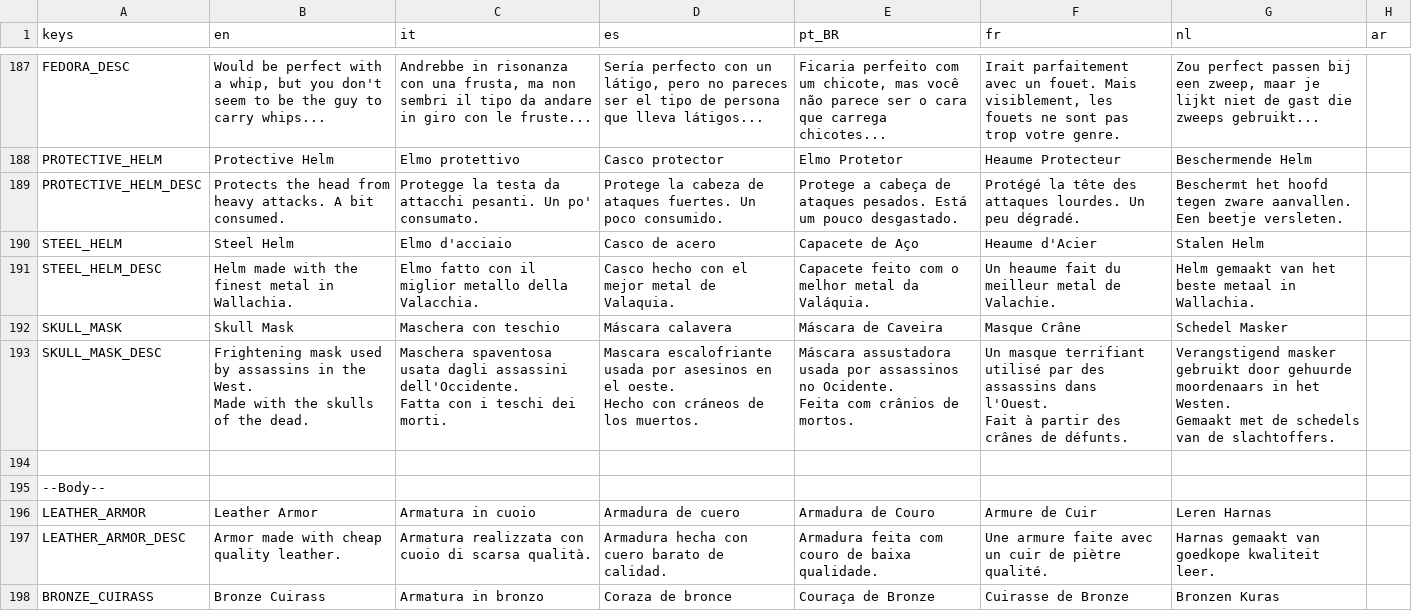
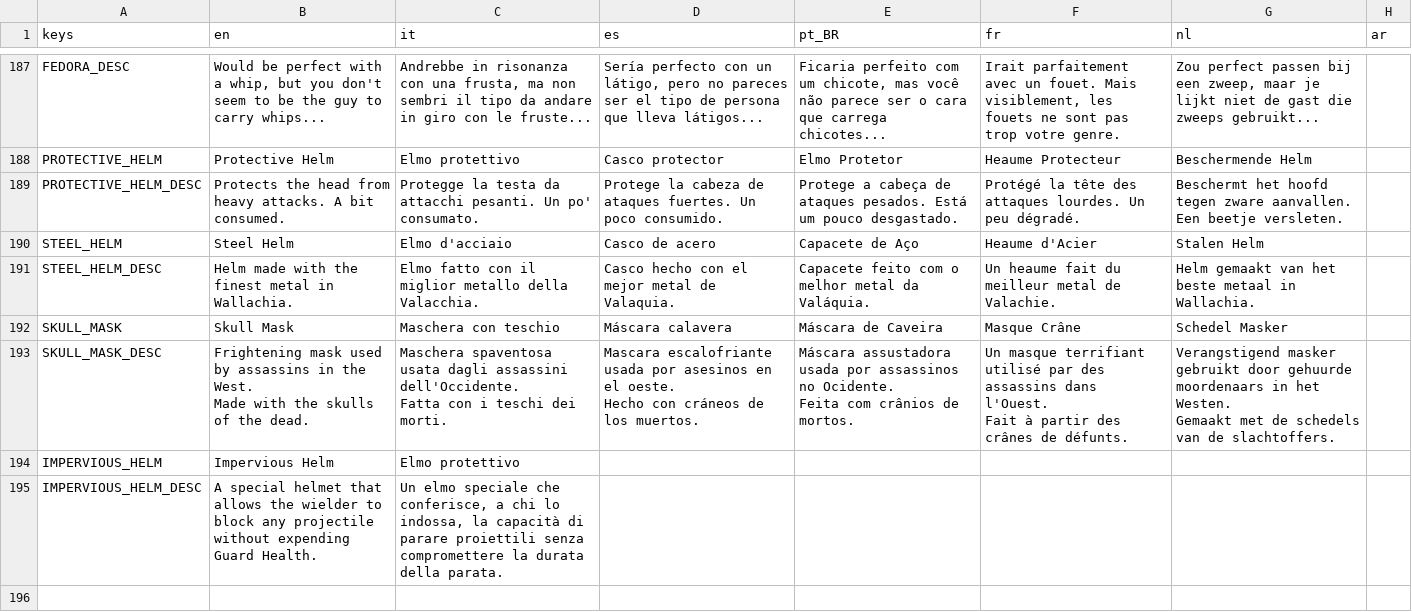
Before and after one commit to GianImpr/Castlevania-Remnants-of-Darkness, a CSV file: translation.csv, drawn as a sheet; only a part is shown, gaps mark what is left out; the shorter side is filled out with more unchanged rows; the diff covers the shown part only.

```diff
--- a/translation.csv
+++ b/translation.csv
@@ -229 +229,4 @@ Fait à partir des crânes de défunts.","Verangstigend masker gebruikt door geh
 Gemaakt met de schedels van de slachtoffers.",
+IMPERVIOUS_HELM,Impervious Helm,Elmo protettivo,,,,,
+IMPERVIOUS_HELM_DESC,A special helmet that allows the wielder to block any projectile without expending Guard Health.,"Un elmo speciale che conferisce, a chi lo indossa, la capacità di parare proiettili senza compromettere la durata della parata.",,,,,
+,,,,,,,
```
Also changed, not shown: 15 added rows and 44 edited cells elsewhere in this file, 47 other files.
